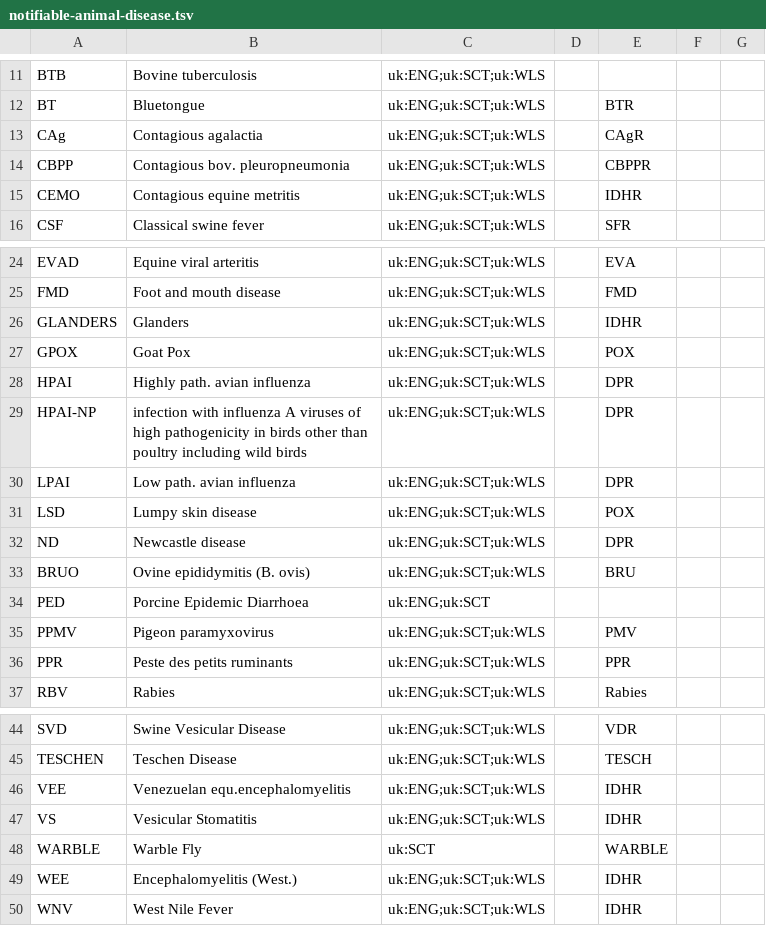
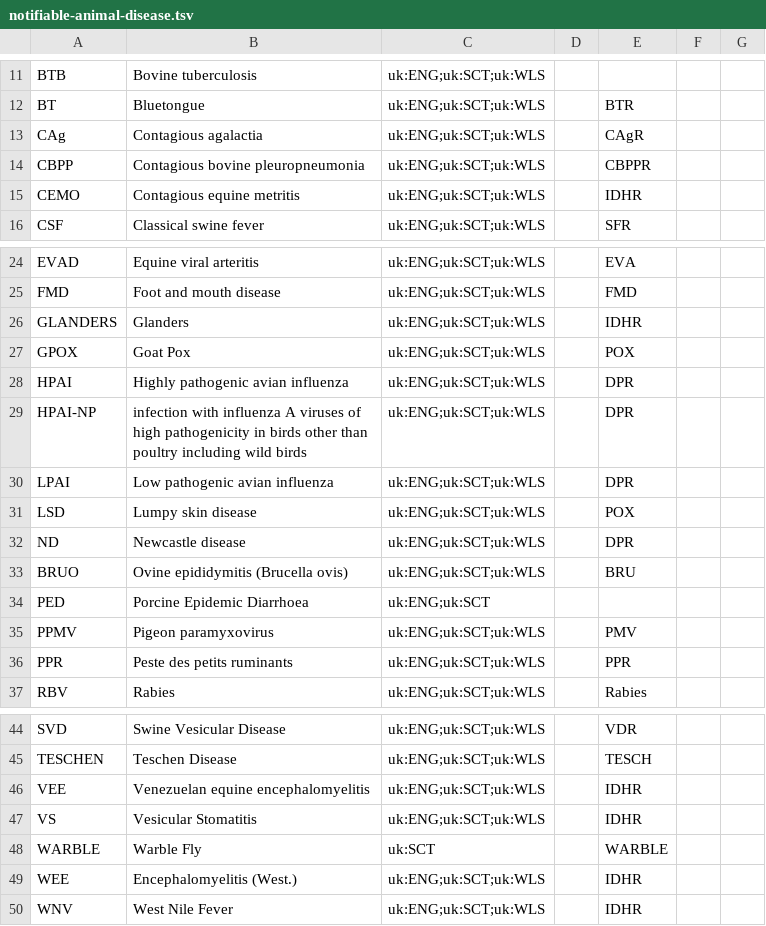
Before and after one commit to openregister/notifiable-animal-disease-data, a TSV file: data/notifiable-animal-disease/notifiable-animal-disease.tsv, drawn as a sheet; only a part is shown, gaps mark what is left out.

Commit message:
Update notifiable-animal-disease.tsv

```diff
--- a/data/notifiable-animal-disease/notifiable-animal-disease.tsv
+++ b/data/notifiable-animal-disease/notifiable-animal-disease.tsv
@@ -13,3 +13,3 @@ BT	Bluetongue	uk:ENG;uk:SCT;uk:WLS		BTR
 CAg	Contagious agalactia	uk:ENG;uk:SCT;uk:WLS		CAgR		
-CBPP	Contagious bov. pleuropneumonia	uk:ENG;uk:SCT;uk:WLS		CBPPR		
+CBPP	Contagious bovine pleuropneumonia	uk:ENG;uk:SCT;uk:WLS		CBPPR		
 CEMO	Contagious equine metritis	uk:ENG;uk:SCT;uk:WLS		IDHR		
@@ -27,8 +27,8 @@ GLANDERS	Glanders	uk:ENG;uk:SCT;uk:WLS		IDHR
 GPOX	Goat Pox	uk:ENG;uk:SCT;uk:WLS		POX		
-HPAI	Highly path. avian influenza	uk:ENG;uk:SCT;uk:WLS		DPR		
+HPAI	Highly pathogenic avian influenza	uk:ENG;uk:SCT;uk:WLS		DPR		
 HPAI-NP	 infection with influenza A viruses of high pathogenicity in birds other than poultry including wild birds	uk:ENG;uk:SCT;uk:WLS        		DPR		
-LPAI	Low path. avian influenza	uk:ENG;uk:SCT;uk:WLS		DPR		
+LPAI	Low pathogenic avian influenza	uk:ENG;uk:SCT;uk:WLS		DPR		
 LSD	Lumpy skin disease	uk:ENG;uk:SCT;uk:WLS		POX		
 ND	Newcastle disease	uk:ENG;uk:SCT;uk:WLS		DPR		
-BRUO	Ovine epididymitis (B. ovis)	uk:ENG;uk:SCT;uk:WLS		BRU		
+BRUO	Ovine epididymitis (Brucella ovis)	uk:ENG;uk:SCT;uk:WLS		BRU		
 PED	Porcine Epidemic Diarrhoea	uk:ENG;uk:SCT				
@@ -45,3 +45,3 @@ SVD	Swine Vesicular Disease	uk:ENG;uk:SCT;uk:WLS		VDR
 TESCHEN	Teschen Disease	uk:ENG;uk:SCT;uk:WLS		TESCH		
-VEE	Venezuelan equ.encephalomyelitis	uk:ENG;uk:SCT;uk:WLS		IDHR		
+VEE	Venezuelan equine encephalomyelitis	uk:ENG;uk:SCT;uk:WLS		IDHR		
 VS	Vesicular Stomatitis	uk:ENG;uk:SCT;uk:WLS		IDHR		
```
